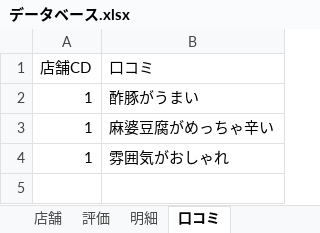
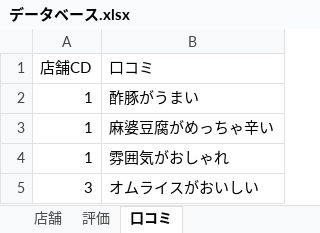
Before and after one commit to ih4bb7/Rakkyo, an Excel workbook: Rakkyo/Rakkyo/DB/データベース.xlsx, sheet 口コミ, drawn as a sheet; values as stored, in another font and other column widths than the file's, no borders; the diff names each change by its address in the sheet, - before the commit and + after, or states it on an @@ line.

```diff
--- a/Rakkyo/Rakkyo/DB/データベース.xlsx (sheet 口コミ)
+++ b/Rakkyo/Rakkyo/DB/データベース.xlsx (sheet 口コミ)
-sheet tab: 明細
+row 5: 3 | オムライスがおいしい
```
Also changed, not shown: sheet 店舗, sheet 評価, formulas that keep their value, 7 other files.
